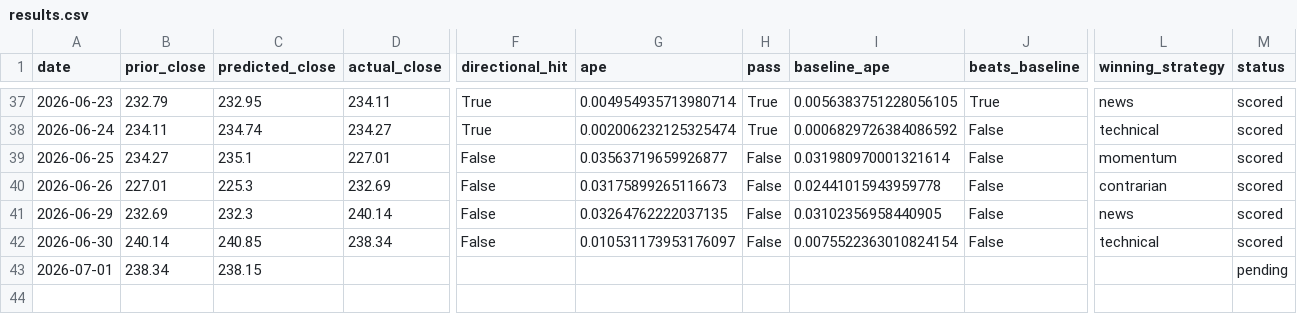
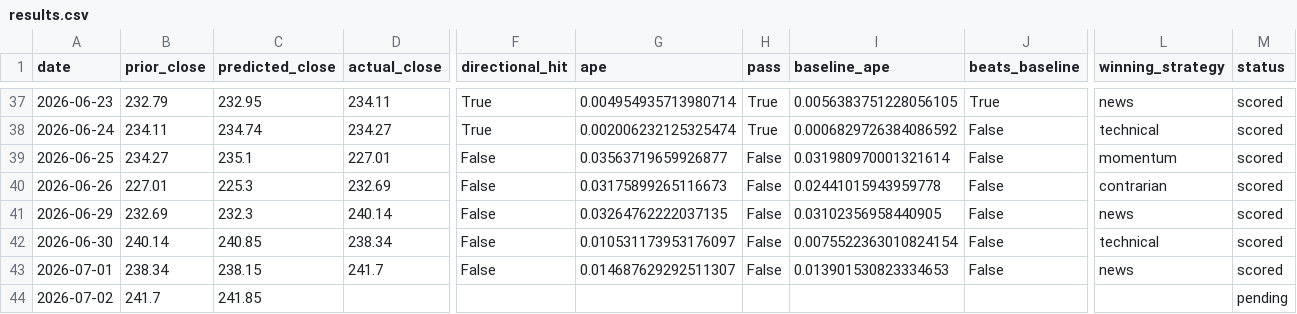
Before and after one commit to fabiopiazza59-hue/agentic-flow-demo, a CSV file: self-improvement_loop/results/results.csv, drawn as a sheet; only a part is shown, gaps mark what is left out; rows hold the shown columns only; the diff names each change by its address in the sheet, - before the commit and + after, or states it on an @@ line.

```diff
--- a/self-improvement_loop/results/results.csv
+++ b/self-improvement_loop/results/results.csv
-D43 (actual_close): (empty)
+D43 (actual_close): 241.7
-F43 (directional_hit): (empty)
+F43 (directional_hit): False
-G43 (ape): (empty)
+G43 (ape): 0.014687629292511307
-H43 (pass): (empty)
+H43 (pass): False
-I43 (baseline_ape): (empty)
+I43 (baseline_ape): 0.013901530823334653
-J43 (beats_baseline): (empty)
+J43 (beats_baseline): False
-L43 (winning_strategy): (empty)
+L43 (winning_strategy): news
-M43 (status): pending
+M43 (status): scored
+row 44: 2026-07-02 | 241.7 | 241.85 |  |  |  |  |  |  |  | pending
```
Also changed, not shown: 9 other files.
